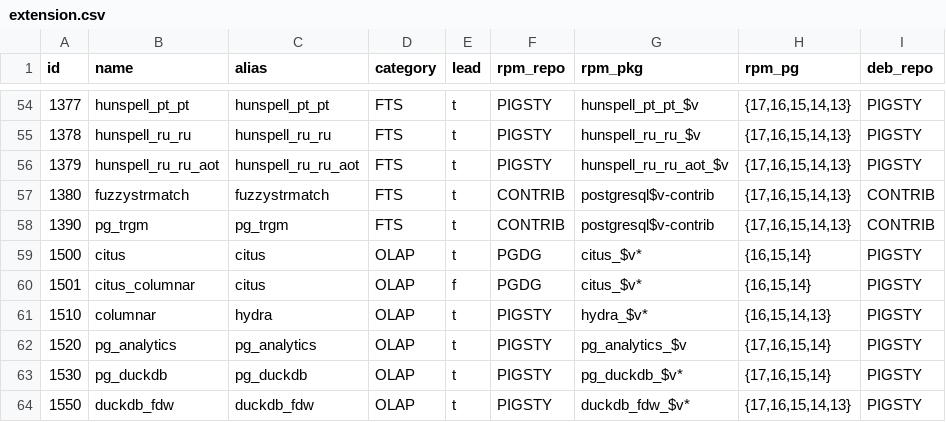
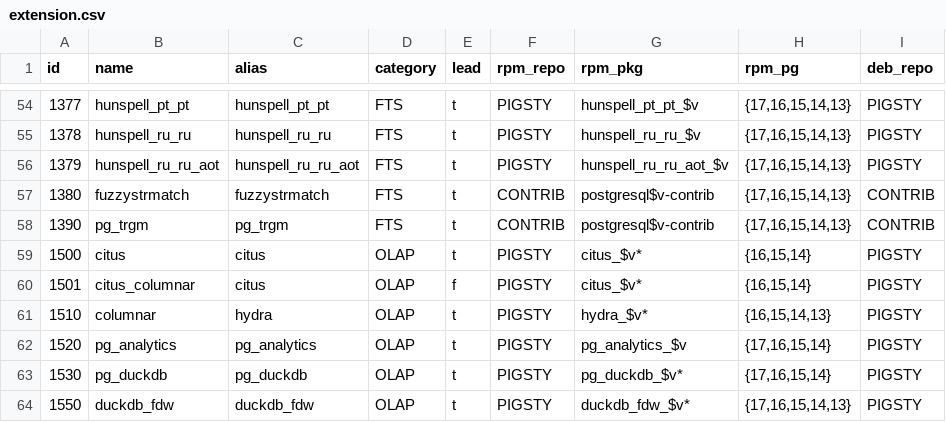
Before and after one commit to pgsty/extension, a CSV file: data/extension.csv, drawn as a sheet; only a part is shown, gaps mark what is left out; the diff names each change by its address in the sheet, - before the commit and + after, or states it on an @@ line.

Commit message:
update citus repo to pigsty

```diff
--- a/data/extension.csv
+++ b/data/extension.csv
-F59:F60 (rpm_repo): PGDG
+F59:F60 (rpm_repo): PIGSTY
```
Also changed, not shown: data/pigsty.csv, 9 other files.
